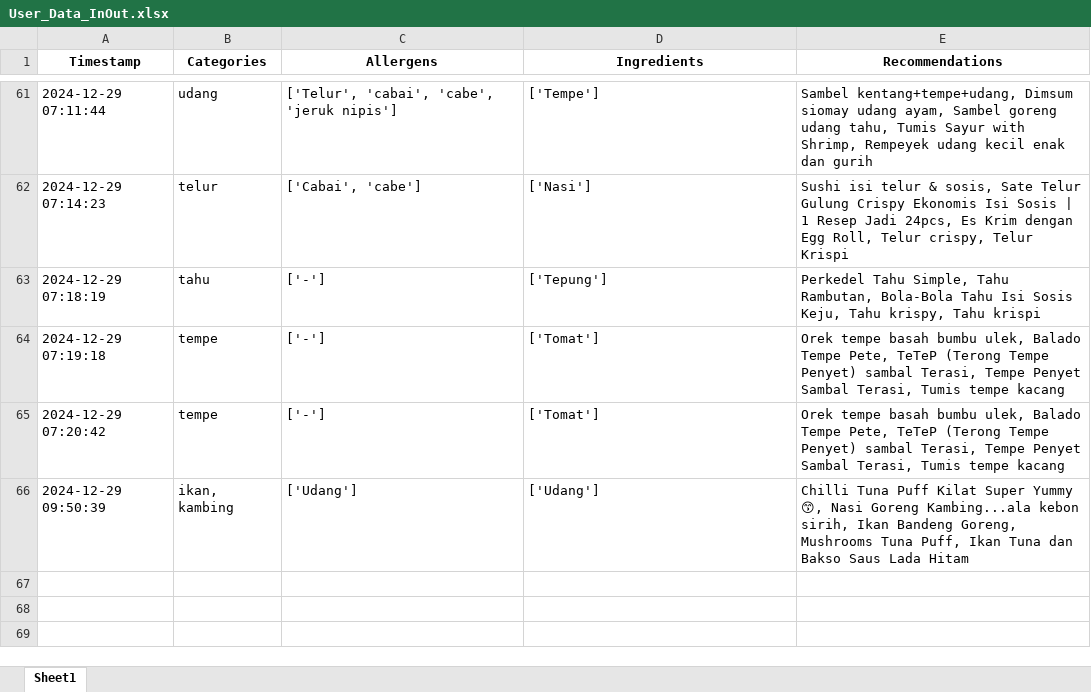
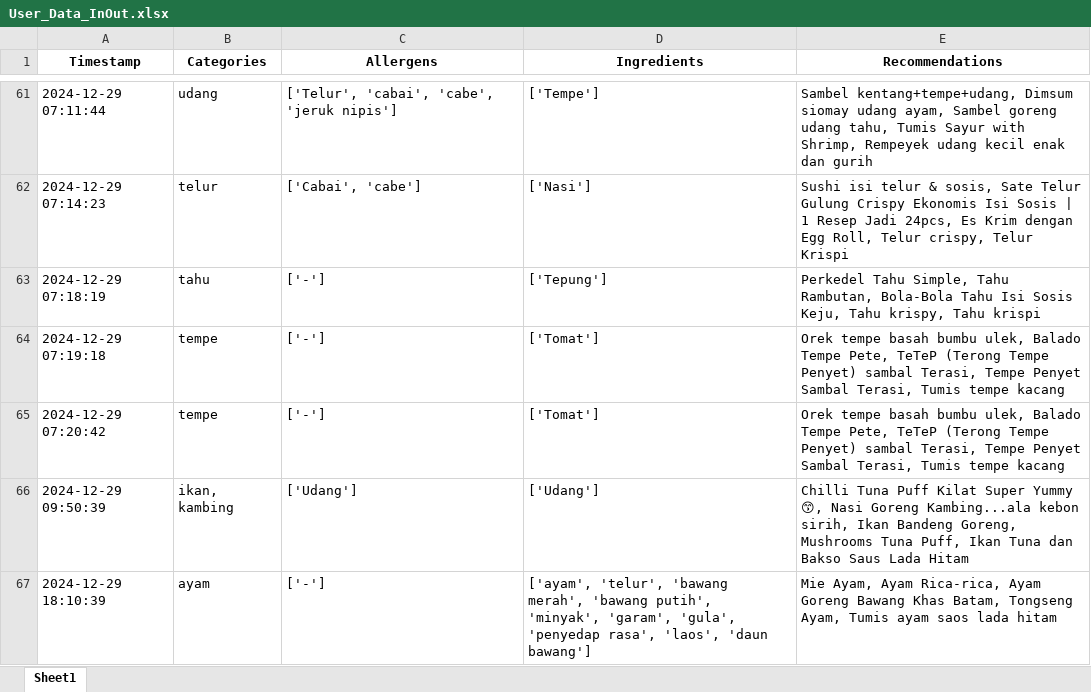
Before and after one commit to Panda-Bulat/panda, an Excel workbook: User_Data_InOut.xlsx, sheet Sheet1, drawn as a sheet; only a part is shown, gaps mark what is left out; values as stored, in another font and other column widths than the file's, no borders; the diff names each change by its address in the sheet, - before the commit and + after, or states it on an @@ line.

Commit message:
Updating user data

```diff
--- a/User_Data_InOut.xlsx (sheet Sheet1)
+++ b/User_Data_InOut.xlsx (sheet Sheet1)
+row 67: 2024-12-29 18:10:39 | ayam | ['-'] | ['ayam', 'telur', 'bawang merah', 'bawang putih', 'minyak', 'garam', 'gula', 'penyedap rasa', 'laos', 'daun bawang'] | Mie Ayam, Ayam Rica-rica, Ayam Goreng Bawang Khas Batam, Tongseng Ayam, Tumis ayam saos lada hitam
```
